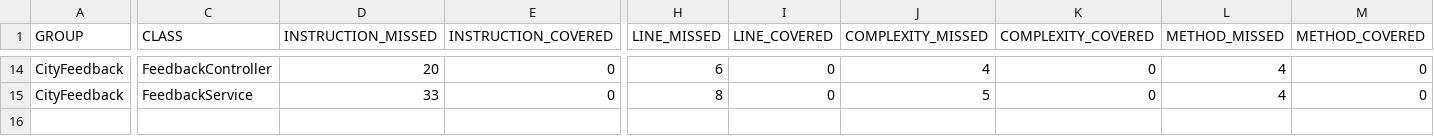
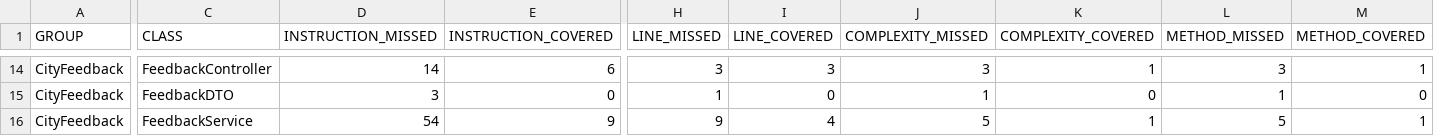
Before and after one commit to Team05-SE/CityFeedback, a CSV file: jacoco/jacoco.csv, drawn as a sheet; only a part is shown, gaps mark what is left out; addresses are those after the commit; rows hold the shown columns only; the diff covers the shown part only; the diff names each change by its address in the sheet, - before the commit and + after, or states it on an @@ line.

```diff
--- a/jacoco/jacoco.csv
+++ b/jacoco/jacoco.csv
-D14 (INSTRUCTION_MISSED): 20
+D14 (INSTRUCTION_MISSED): 14
-E14 (INSTRUCTION_COVERED): 0
+E14 (INSTRUCTION_COVERED): 6
-H14 (LINE_MISSED): 6
+H14 (LINE_MISSED): 3
-I14 (LINE_COVERED): 0
+I14 (LINE_COVERED): 3
-J14 (COMPLEXITY_MISSED): 4
+J14 (COMPLEXITY_MISSED): 3
-K14 (COMPLEXITY_COVERED): 0
+K14 (COMPLEXITY_COVERED): 1
-L14 (METHOD_MISSED): 4
+L14 (METHOD_MISSED): 3
-M14 (METHOD_COVERED): 0
+M14 (METHOD_COVERED): 1
+row 15: CityFeedback | FeedbackDTO | 3 | 0 | 1 | 0 | 1 | 0 | 1 | 0
-D16 (INSTRUCTION_MISSED): 33
+D16 (INSTRUCTION_MISSED): 54
-E16 (INSTRUCTION_COVERED): 0
+E16 (INSTRUCTION_COVERED): 9
-H16 (LINE_MISSED): 8
+H16 (LINE_MISSED): 9
-I16 (LINE_COVERED): 0
+I16 (LINE_COVERED): 4
-K16 (COMPLEXITY_COVERED): 0
+K16 (COMPLEXITY_COVERED): 1
-L16 (METHOD_MISSED): 4
+L16 (METHOD_MISSED): 5
-M16 (METHOD_COVERED): 0
+M16 (METHOD_COVERED): 1
```
Also changed, not shown: 1 added row, 1 removed row and 65 edited cells elsewhere in this file, 59 other files.
